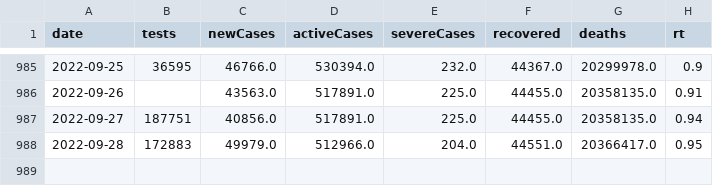
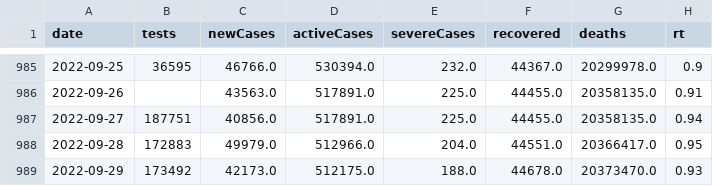
Before and after one commit to kj-9/dbt_covid19jp, a CSV file: dist/jp_daily.csv, drawn as a sheet; only a part is shown, gaps mark what is left out.

```diff
--- a/dist/jp_daily.csv
+++ b/dist/jp_daily.csv
@@ -988 +988,2 @@ date,tests,newCases,activeCases,severeCases,recovered,deaths,rt
 2022-09-28,172883,49979.0,512966.0,204.0,44551.0,20366417.0,0.95
+2022-09-29,173492,42173.0,512175.0,188.0,44678.0,20373470.0,0.93
```
Also changed, not shown: 3 other files.
